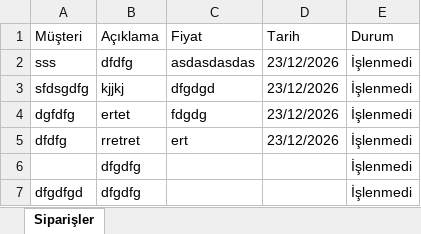
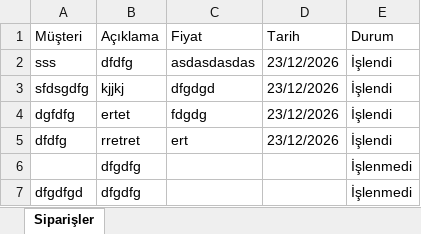
Before and after one commit to hdeliaslan27-create/excell, an Excel workbook: yapılanharnisler.xlsx, sheet Siparişler, drawn as a sheet; values as stored, in another font and other column widths than the file's, no borders; the diff names each change by its address in the sheet, - before the commit and + after, or states it on an @@ line.

Commit message:
Program üzerinden veriler guncellendi

```diff
--- a/yapılanharnisler.xlsx (sheet Siparişler)
+++ b/yapılanharnisler.xlsx (sheet Siparişler)
-E2:E5 (Durum): İşlenmedi
+E2:E5 (Durum): İşlendi
```
